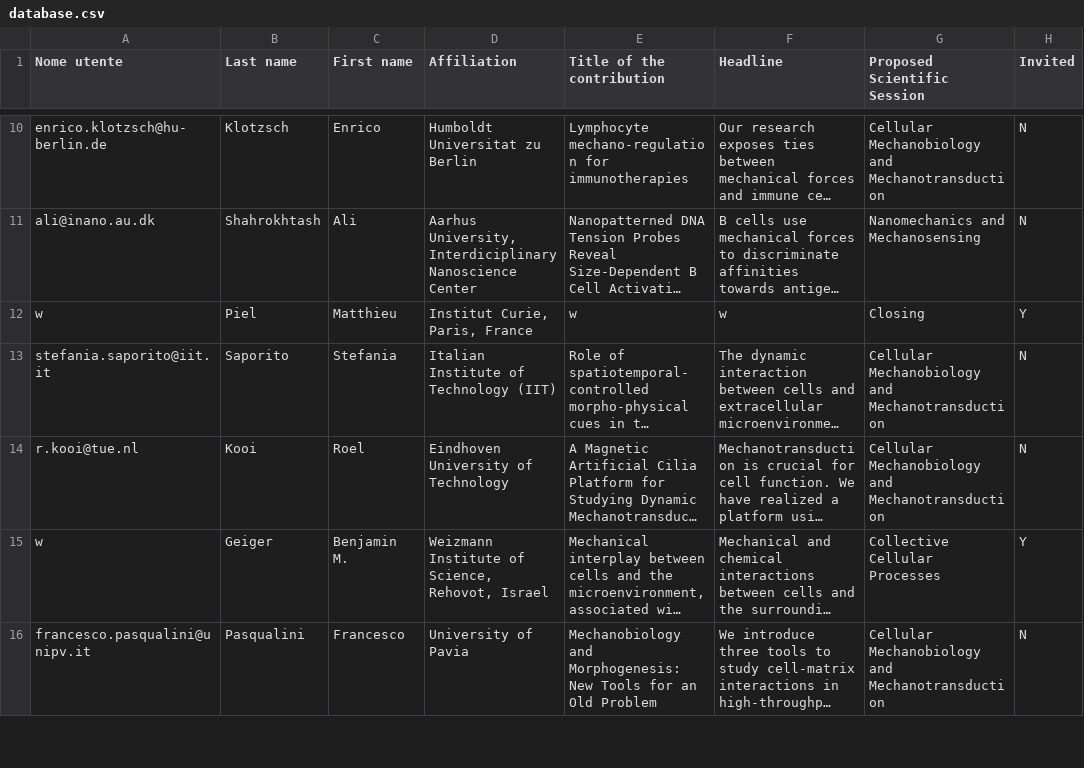
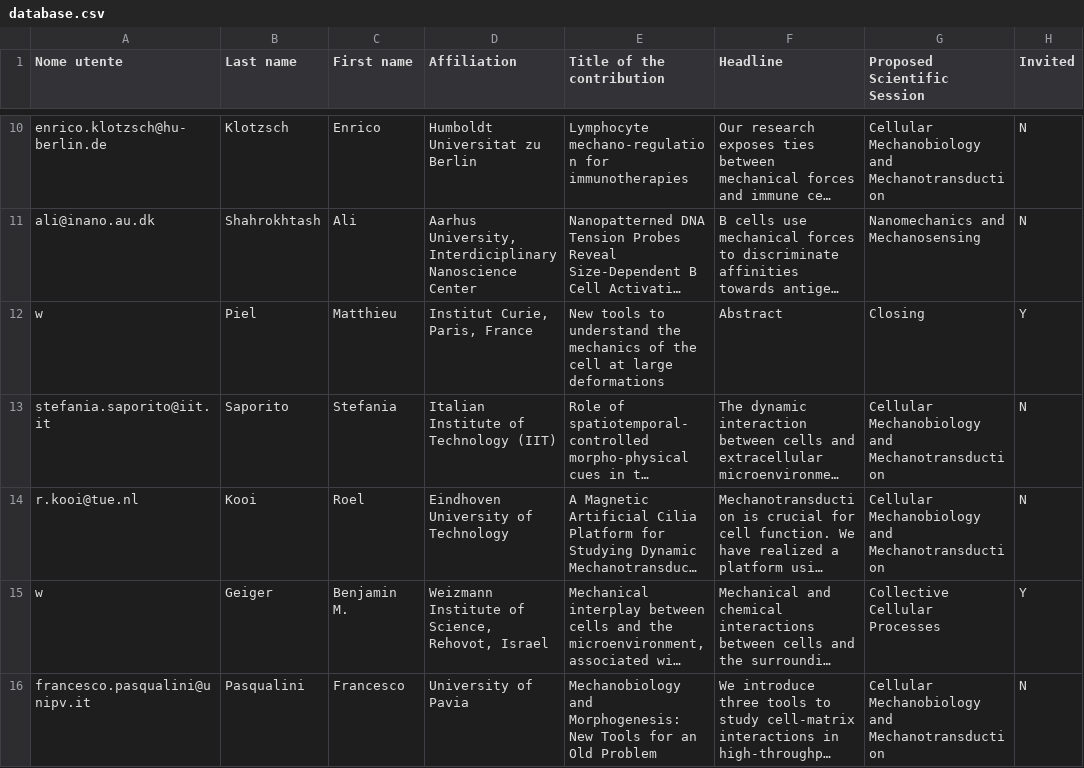
Before and after one commit to massimovassalli/massimovassalli.github.io, a CSV file: 2024/database.csv, drawn as a sheet; only a part is shown, gaps mark what is left out; long unchanged cells end in …; the diff names each change by its address in the sheet, - before the commit and + after, or states it on an @@ line.

```diff
--- a/2024/database.csv
+++ b/2024/database.csv
-E12 (Title of the contribution): w
+E12 (Title of the contribution): New tools to understand the mechanics of the cell at large deformations
-F12 (Headline): w
+F12 (Headline): Abstract
```
Also changed, not shown: 1 other file.
